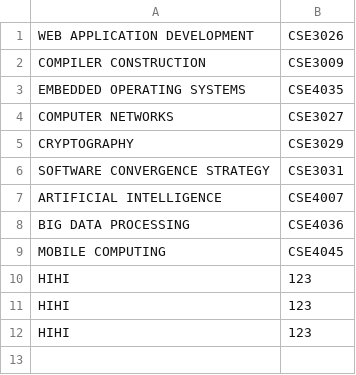
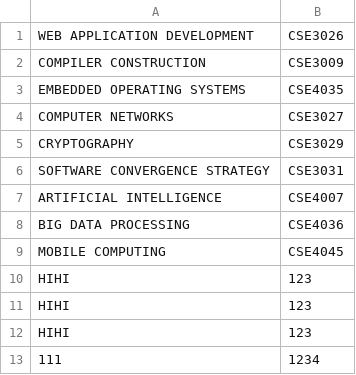
Before and after one commit to heojae91/webLab00, a TSV file: lab3/courses.tsv, drawn as a sheet; the diff names each change by its address in the sheet, - before the commit and + after, or states it on an @@ line.

```diff
--- a/lab3/courses.tsv
+++ b/lab3/courses.tsv
+row 13: 111 | 1234
```
Also changed, not shown: 2 other files.
